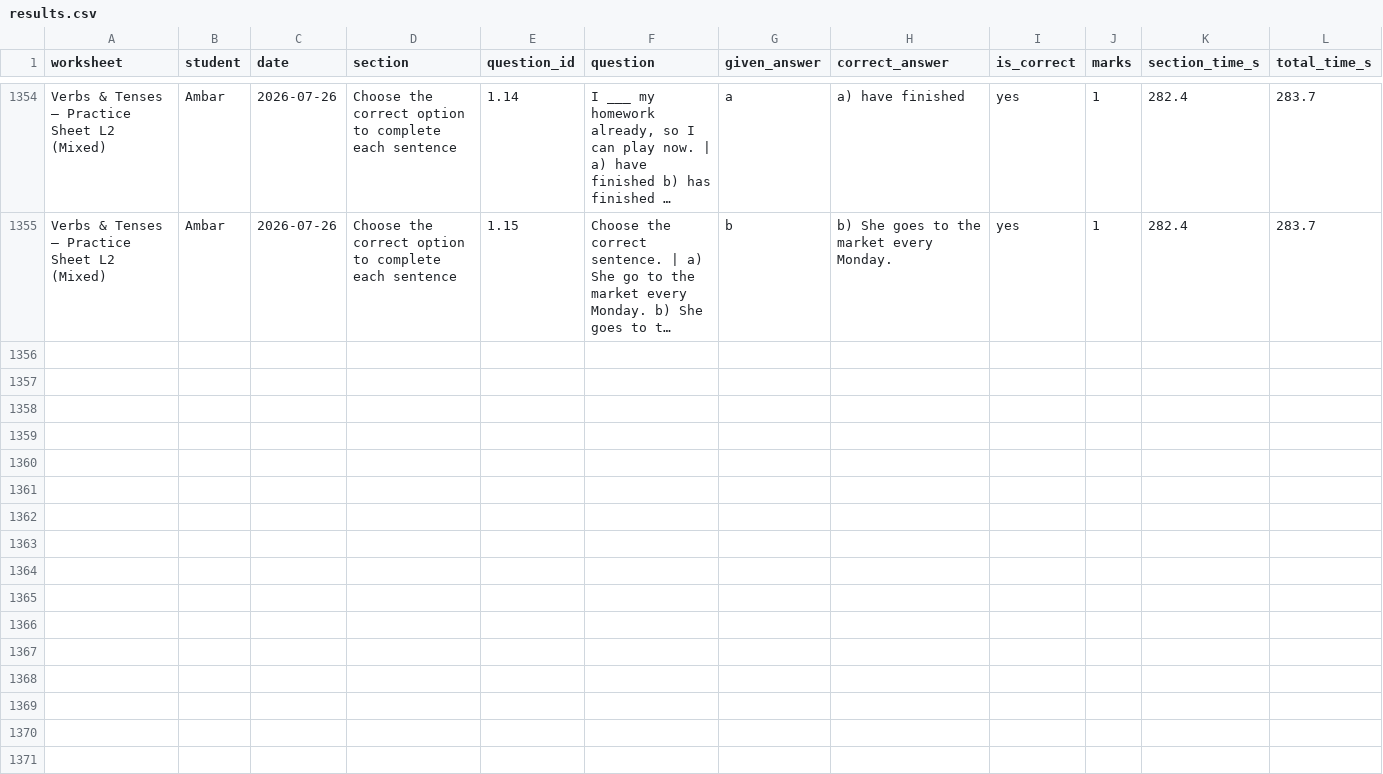
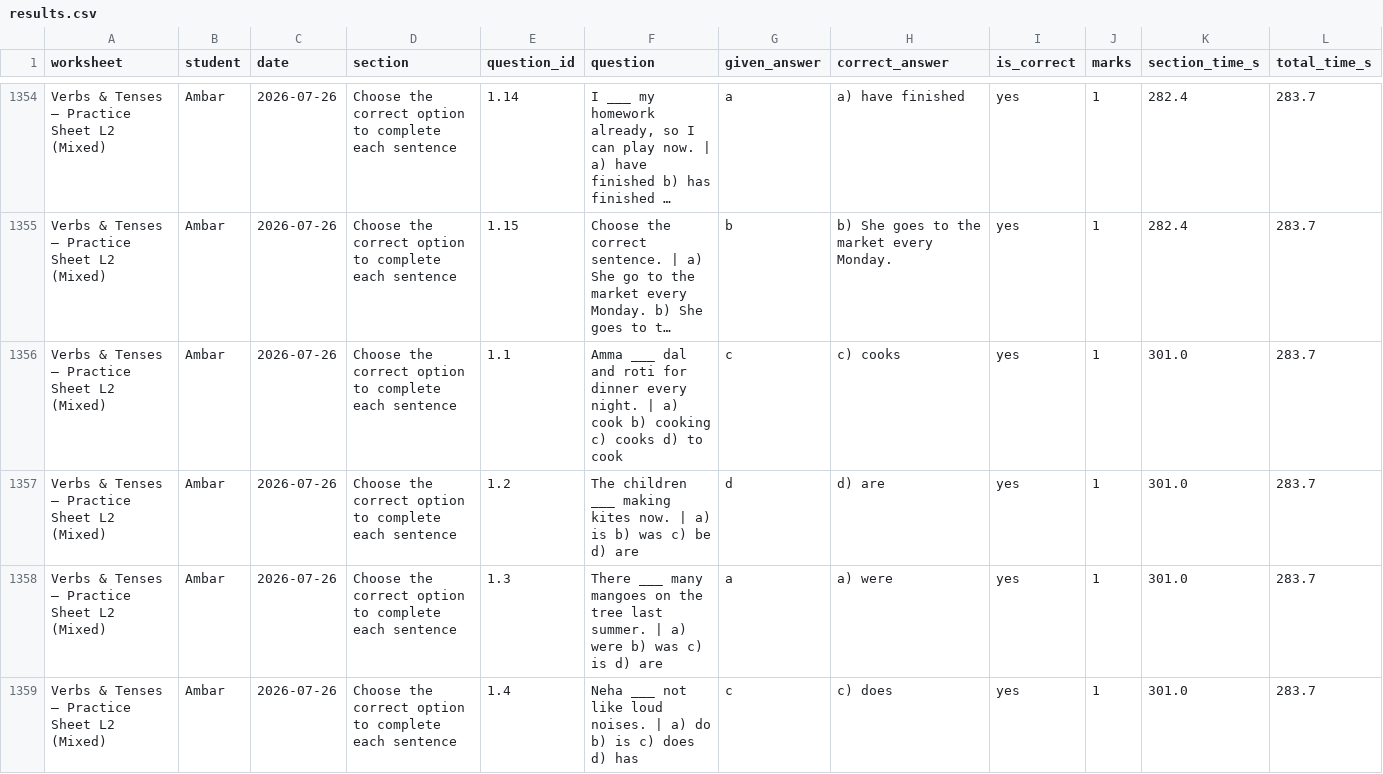
Before and after one commit to guneetkaur/worksheets-bidi, a CSV file: results/results.csv, drawn as a sheet; only a part is shown, gaps mark what is left out; long unchanged cells end in …; rows hold the shown columns only; the diff covers the shown part only; the diff names each change by its address in the sheet, - before the commit and + after, or states it on an @@ line.

Commit message:
results: Verbs & Tenses — Practice Sheet L2 (Mixed) (2026-07-26)

```diff
--- a/results/results.csv
+++ b/results/results.csv
+row 1356: Verbs & Tenses — Practice Sheet L2 (Mixed) | Ambar | 2026-07-26 | Choose the correct option to complete each sentence | 1.1 | Amma ___ dal and roti for dinner every night. | a) cook b) cooking c) cooks d) to cook | c | c) cooks | yes | 1 | 301.0 | 283.7
+row 1357: Verbs & Tenses — Practice Sheet L2 (Mixed) | Ambar | 2026-07-26 | Choose the correct option to complete each sentence | 1.2 | The children ___ making kites now. | a) is b) was c) be d) are | d | d) are | yes | 1 | 301.0 | 283.7
+row 1358: Verbs & Tenses — Practice Sheet L2 (Mixed) | Ambar | 2026-07-26 | Choose the correct option to complete each sentence | 1.3 | There ___ many mangoes on the tree last summer. | a) were b) was c) is d) are | a | a) were | yes | 1 | 301.0 | 283.7
+row 1359: Verbs & Tenses — Practice Sheet L2 (Mixed) | Ambar | 2026-07-26 | Choose the correct option to complete each sentence | 1.4 | Neha ___ not like loud noises. | a) do b) is c) does d) has | c | c) does | yes | 1 | 301.0 | 283.7
```
Also changed, not shown: 11 added rows elsewhere in this file.
